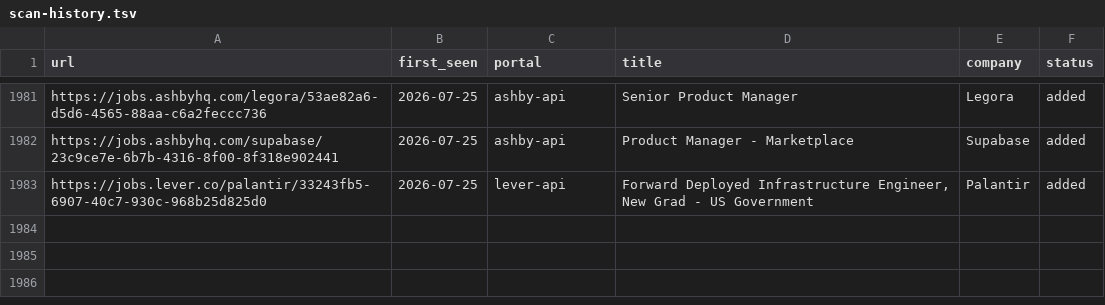
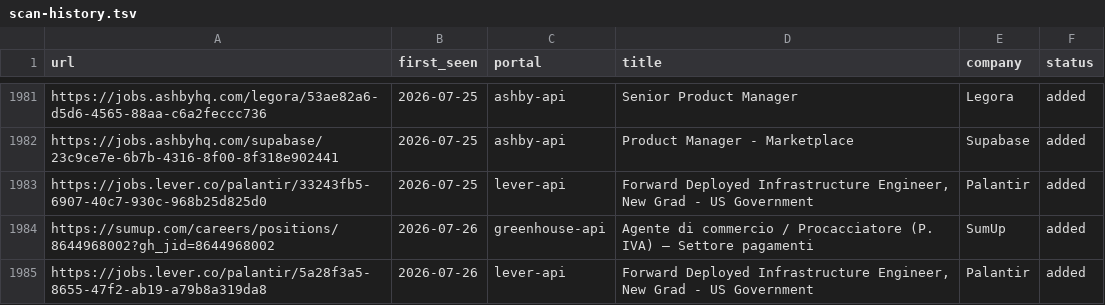
Before and after one commit to drapala/career-ops, a TSV file: data/scan-history.tsv, drawn as a sheet; only a part is shown, gaps mark what is left out; the diff names each change by its address in the sheet, - before the commit and + after, or states it on an @@ line.

```diff
--- a/data/scan-history.tsv
+++ b/data/scan-history.tsv
+row 1984: https://sumup.com/careers/positions/8644968002?gh_jid=8644968002 | 2026-07-26 | greenhouse-api | Agente di commercio / Procacciatore (P. IVA) – Settore pagamenti | SumUp | added
+row 1985: https://jobs.lever.co/palantir/5a28f3a5-8655-47f2-ab19-a79b8a319da8 | 2026-07-26 | lever-api | Forward Deployed Infrastructure Engineer, New Grad - US Government | Palantir | added
```
Also changed, not shown: 1 other file.
